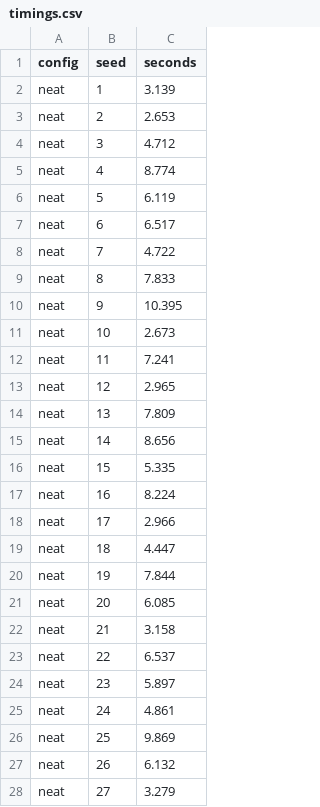
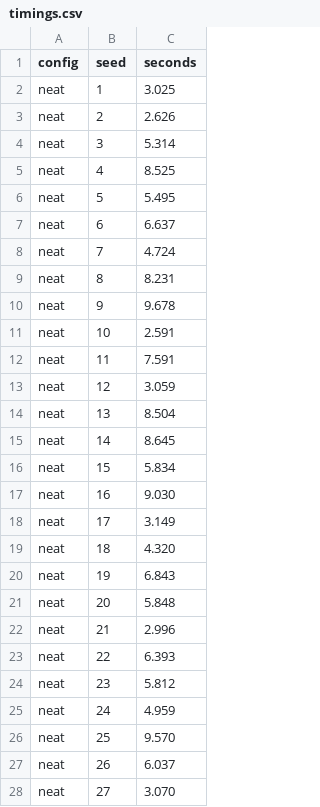
Before and after one commit to guillesanper/FlappyBirdNeat, a CSV file: docs/results/sensitivity-5000/data/timings.csv, drawn as a sheet; only a part is shown; the diff covers the shown part only.

Commit message:
docs(results): rerun the study after the GA fixes
Same protocol and seeds (30 seeds x 5 configurations, 200 generations,
population 50, 20,000 frames and the 5,000-frame sensitivity study),
run from 240d207 with a clean tree. The 120 runs without fitness scaling
are byte-identical to the previous ones in both studies (CSV diff
excluding wall_ms), so their archives are kept. Only the sigma-scaling
GA changes, through the best-agent fix: 16/30 solved (was 17/30), median
184 generations to solve (was 178).

The primary conclusions do not change. The secondary final-best
Mann-Whitney test of NEAT against the sigma-scaling GA moves from
adjusted p 0.063 to 0.033 while its paired Wilcoxon test stays at 0.315;
the report says so. REPORT.md gains a section on the four bugs and the
before/after table.

```diff
--- a/docs/results/sensitivity-5000/data/timings.csv
+++ b/docs/results/sensitivity-5000/data/timings.csv
@@ -1,28 +1,28 @@
 config,seed,seconds
-neat,1,3.139
-neat,2,2.653
-neat,3,4.712
-neat,4,8.774
-neat,5,6.119
-neat,6,6.517
-neat,7,4.722
-neat,8,7.833
-neat,9,10.395
-neat,10,2.673
-neat,11,7.241
-neat,12,2.965
-neat,13,7.809
-neat,14,8.656
-neat,15,5.335
-neat,16,8.224
-neat,17,2.966
-neat,18,4.447
-neat,19,7.844
-neat,20,6.085
-neat,21,3.158
-neat,22,6.537
-neat,23,5.897
-neat,24,4.861
-neat,25,9.869
-neat,26,6.132
-neat,27,3.279
+neat,1,3.025
+neat,2,2.626
+neat,3,5.314
+neat,4,8.525
+neat,5,5.495
+neat,6,6.637
+neat,7,4.724
+neat,8,8.231
+neat,9,9.678
+neat,10,2.591
+neat,11,7.591
+neat,12,3.059
+neat,13,8.504
+neat,14,8.645
+neat,15,5.834
+neat,16,9.030
+neat,17,3.149
+neat,18,4.320
+neat,19,6.843
+neat,20,5.848
+neat,21,2.996
+neat,22,6.393
+neat,23,5.812
+neat,24,4.959
+neat,25,9.570
+neat,26,6.037
+neat,27,3.070
```
Also changed, not shown: 121 edited cells elsewhere in this file, docs/results/data/timings.csv, 21 other files.
